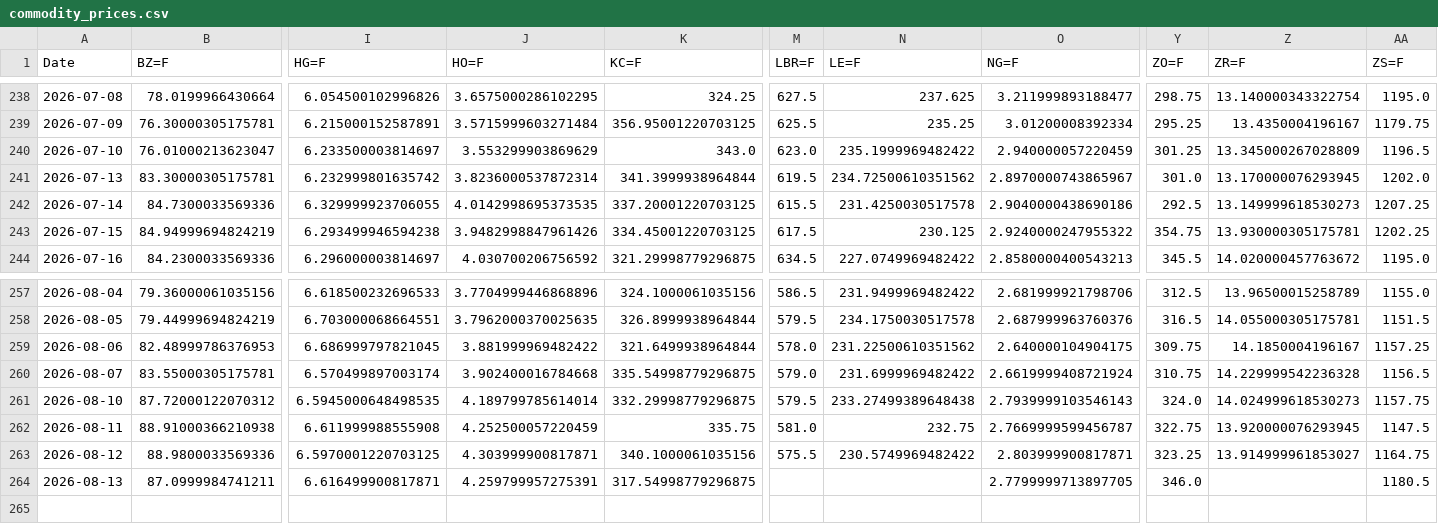
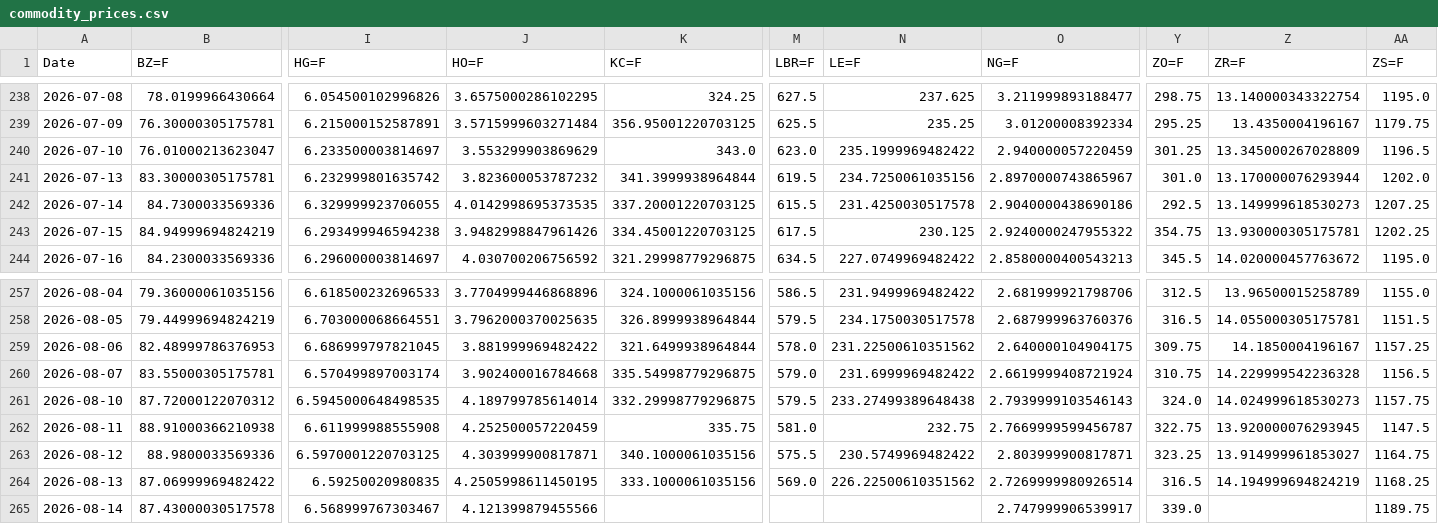
Before and after one commit to efranks0/market-monitor, a CSV file: data/cache/commodity_prices.csv, drawn as a sheet; only a part is shown, gaps mark what is left out; removed rows and columns are numbered as before the commit, all else as after; rows hold the shown columns only; the diff names each change by its address in the sheet, - before the commit and + after, or states it on an @@ line.

```diff
--- a/data/cache/commodity_prices.csv
+++ b/data/cache/commodity_prices.csv
-J241 (HO=F): 3.8236000537872314
+J241 (HO=F): 3.823600053787232
-N241 (LE=F): 234.72500610351562
+N241 (LE=F): 234.7250061035156
-Z241 (ZR=F): 13.170000076293945
+Z241 (ZR=F): 13.170000076293944
-row 264: 2026-08-13 | 87.0999984741211 | 6.616499900817871 | 4.259799957275391 | 317.54998779296875 |  |  | 2.7799999713897705 | 346.0 |  | 1180.5
+row 264: 2026-08-13 | 87.06999969482422 | 6.59250020980835 | 4.2505998611450195 | 333.1000061035156 | 569.0 | 226.22500610351562 | 2.7269999980926514 | 316.5 | 14.194999694824219 | 1168.25
+row 265: 2026-08-14 | 87.43000030517578 | 6.568999767303467 | 4.121399879455566 |  |  |  | 2.747999906539917 | 339.0 |  | 1189.75
```
Also changed, not shown: data/cache/crypto_prices.csv, data/cache/stock_prices.csv, 3 other files.
